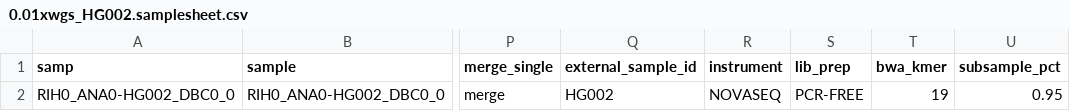
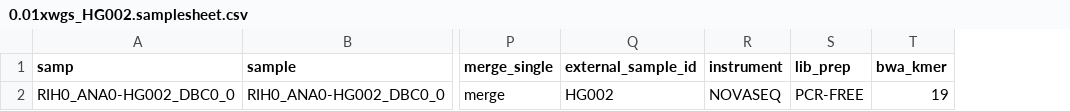
Before and after one commit to Daylily-Informatics/daylily, a CSV file: .test_data/data/0.01xwgs_HG002.samplesheet.csv, drawn as a sheet; only a part is shown, gaps mark what is left out; the diff names each change by its address in the sheet, - before the commit and + after, or states it on an @@ line.

```diff
--- a/.test_data/data/0.01xwgs_HG002.samplesheet.csv
+++ b/.test_data/data/0.01xwgs_HG002.samplesheet.csv
-column U (subsample_pct), row 2: 0.95
```
